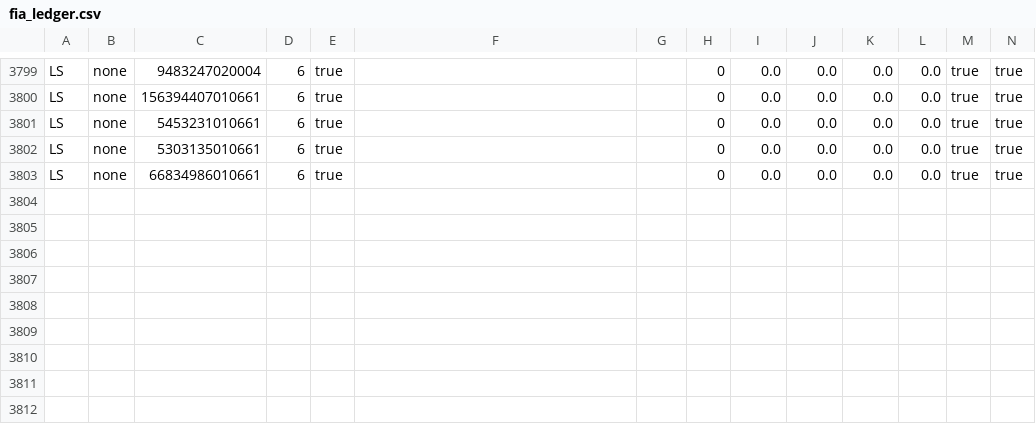
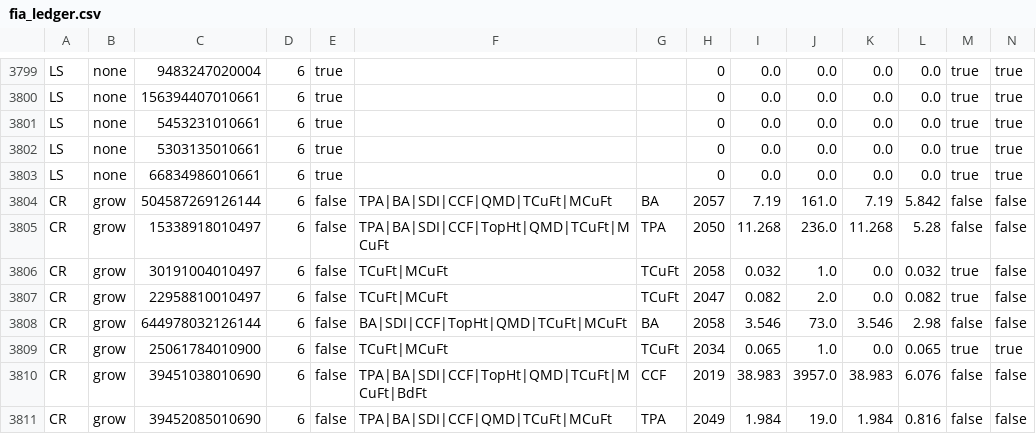
Before and after one commit to bahaelaila7/FVSjl, a CSV file: docs/fia_ledger.csv, drawn as a sheet; only a part is shown, gaps mark what is left out; rows hold the shown columns only; the diff names each change by its address in the sheet, - before the commit and + after, or states it on an @@ line.

```diff
--- a/docs/fia_ledger.csv
+++ b/docs/fia_ledger.csv
+row 3804: CR | grow | 504587269126144 | 6 | false | TPA|BA|SDI|CCF|QMD|TCuFt|MCuFt | BA | 2057 | 7.19 | 161.0 | 7.19 | 5.842 | false | false
+row 3805: CR | grow | 15338918010497 | 6 | false | TPA|BA|SDI|CCF|TopHt|QMD|TCuFt|MCuFt | TPA | 2050 | 11.268 | 236.0 | 11.268 | 5.28 | false | false
+row 3806: CR | grow | 30191004010497 | 6 | false | TCuFt|MCuFt | TCuFt | 2058 | 0.032 | 1.0 | 0.0 | 0.032 | true | false
+row 3807: CR | grow | 22958810010497 | 6 | false | TCuFt|MCuFt | TCuFt | 2047 | 0.082 | 2.0 | 0.0 | 0.082 | true | false
+row 3808: CR | grow | 644978032126144 | 6 | false | BA|SDI|CCF|TopHt|QMD|TCuFt|MCuFt | BA | 2058 | 3.546 | 73.0 | 3.546 | 2.98 | false | false
+row 3809: CR | grow | 25061784010900 | 6 | false | TCuFt|MCuFt | TCuFt | 2034 | 0.065 | 1.0 | 0.0 | 0.065 | true | true
+row 3810: CR | grow | 39451038010690 | 6 | false | TPA|BA|SDI|CCF|TopHt|QMD|TCuFt|MCuFt|BdFt | CCF | 2019 | 38.983 | 3957.0 | 38.983 | 6.076 | false | false
+row 3811: CR | grow | 39452085010690 | 6 | false | TPA|BA|SDI|CCF|QMD|TCuFt|MCuFt | TPA | 2049 | 1.984 | 19.0 | 1.984 | 0.816 | false | false
```
Also changed, not shown: 1 other file.
